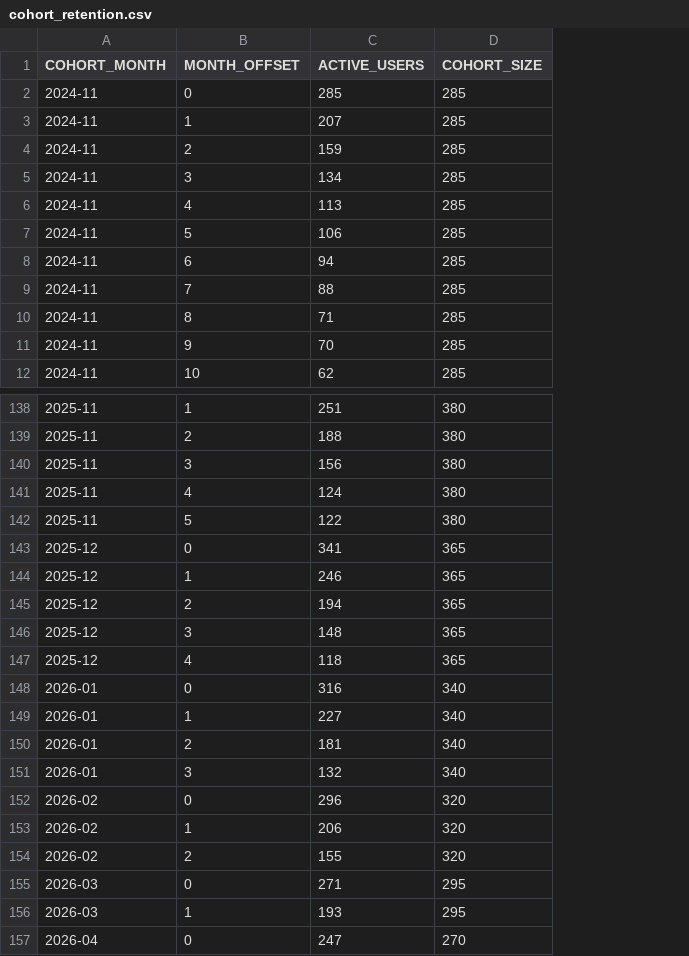
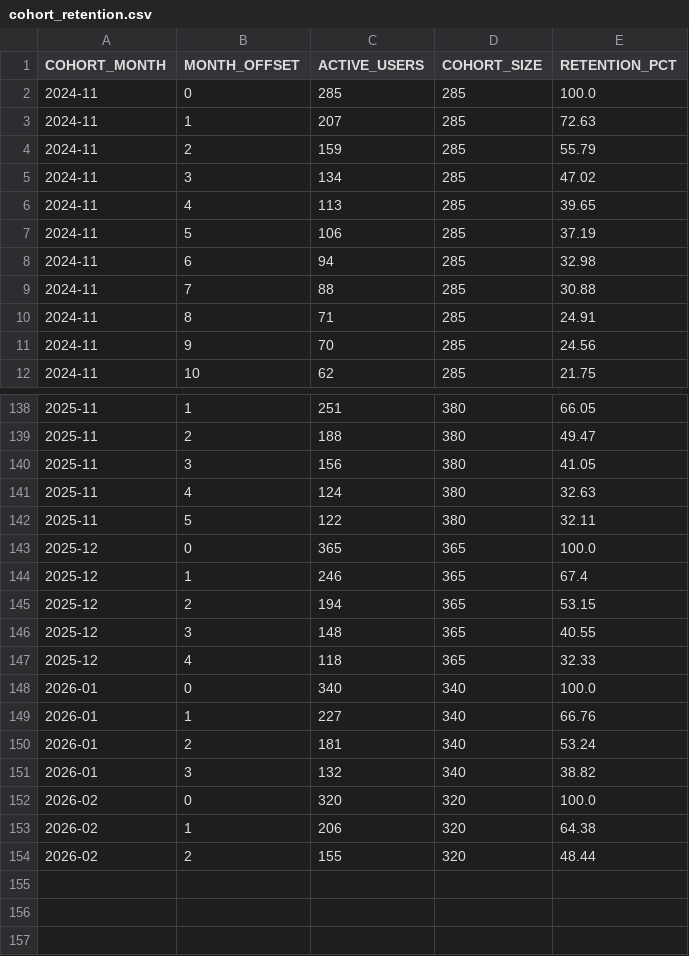
Before and after one commit to kedro-org/kedro-pycafe-data, a CSV file: data/02_intermediate/cohort_retention.csv, drawn as a sheet; only a part is shown, gaps mark what is left out; removed rows and columns are numbered as before the commit, all else as after; the diff covers the shown part only; the diff names each change by its address in the sheet, - before the commit and + after, or states it on an @@ line.

Commit message:
Add retention percentage to cohort retention data
Added retention percentage for each cohort month.

```diff
--- a/data/02_intermediate/cohort_retention.csv
+++ b/data/02_intermediate/cohort_retention.csv
+column E (RETENTION_PCT), rows 2-12: 100.0 | 72.63 | 55.79 | 47.02 | 39.65 | 37.19 | 32.98 | 30.88 | 24.91 | 24.56 | 21.75; rows 138-154: 66.05 | 49.47 | 41.05 | 32.63 | 32.11 | 100.0 | 67.4 | 53.15 | 40.55 | 32.33 | 100.0 | 66.76 | 53.24 | 38.82 | 100.0 | 64.38 | 48.44
-C143 (ACTIVE_USERS): 341
+C143 (ACTIVE_USERS): 365
-C148 (ACTIVE_USERS): 316
+C148 (ACTIVE_USERS): 340
-C152 (ACTIVE_USERS): 296
+C152 (ACTIVE_USERS): 320
-row 155: 2026-03 | 0 | 271 | 295
-row 156: 2026-03 | 1 | 193 | 295
-row 157: 2026-04 | 0 | 247 | 270
```
Also changed, not shown: 12 edited cells elsewhere in this file.
